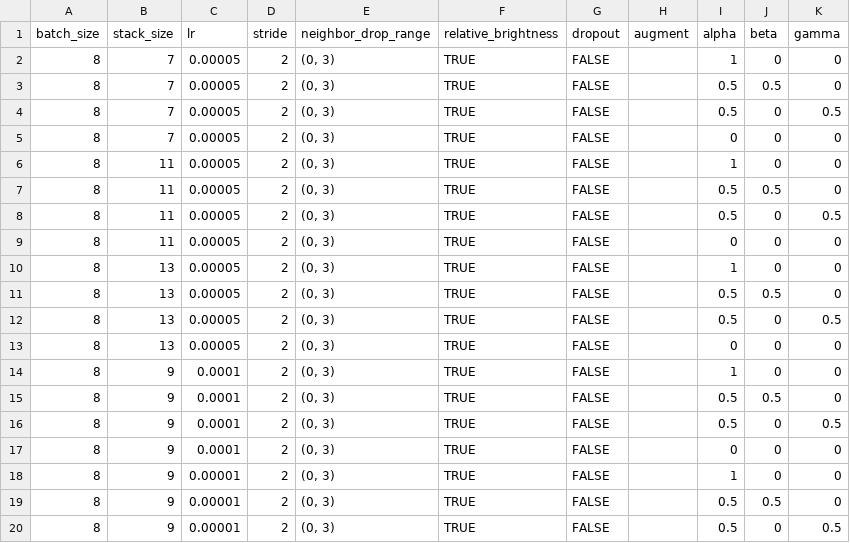
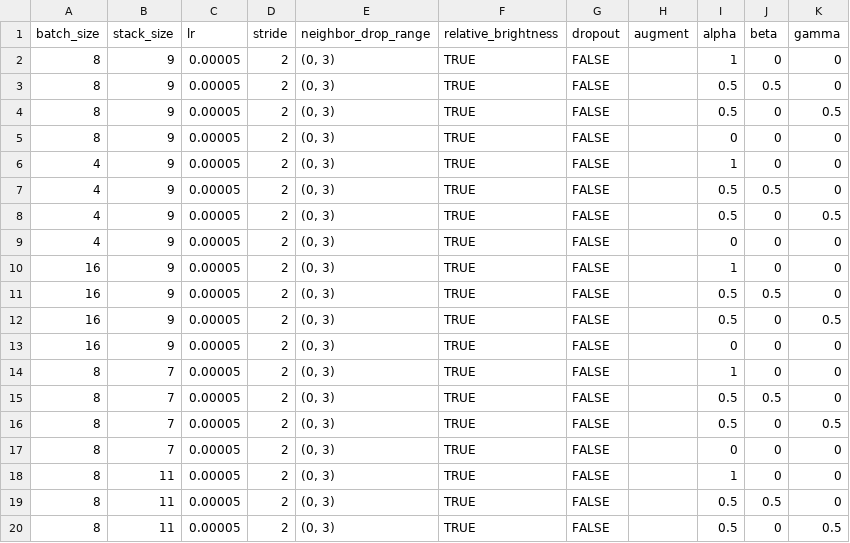
Before and after one commit to MedICL-VU/OCT-Inpainting, a CSV file: UNet2p5D/Experiment_Configurations.csv, drawn as a sheet; only a part is shown; the shorter side is filled out with more unchanged rows.

```diff
--- a/UNet2p5D/Experiment_Configurations.csv
+++ b/UNet2p5D/Experiment_Configurations.csv
@@ -1,2 +1,14 @@
 batch_size,stack_size,lr,stride,neighbor_drop_range,relative_brightness,dropout,augment,alpha,beta,gamma
+8,9,0.00005,2,"(0, 3)",TRUE,FALSE,,1,0,0
+8,9,0.00005,2,"(0, 3)",TRUE,FALSE,,0.5,0.5,0
+8,9,0.00005,2,"(0, 3)",TRUE,FALSE,,0.5,0,0.5
+8,9,0.00005,2,"(0, 3)",TRUE,FALSE,,0,0,0
+4,9,0.00005,2,"(0, 3)",TRUE,FALSE,,1,0,0
+4,9,0.00005,2,"(0, 3)",TRUE,FALSE,,0.5,0.5,0
+4,9,0.00005,2,"(0, 3)",TRUE,FALSE,,0.5,0,0.5
+4,9,0.00005,2,"(0, 3)",TRUE,FALSE,,0,0,0
+16,9,0.00005,2,"(0, 3)",TRUE,FALSE,,1,0,0
+16,9,0.00005,2,"(0, 3)",TRUE,FALSE,,0.5,0.5,0
+16,9,0.00005,2,"(0, 3)",TRUE,FALSE,,0.5,0,0.5
+16,9,0.00005,2,"(0, 3)",TRUE,FALSE,,0,0,0
 8,7,0.00005,2,"(0, 3)",TRUE,FALSE,,1,0,0
```
Also changed, not shown: 5 other files.
